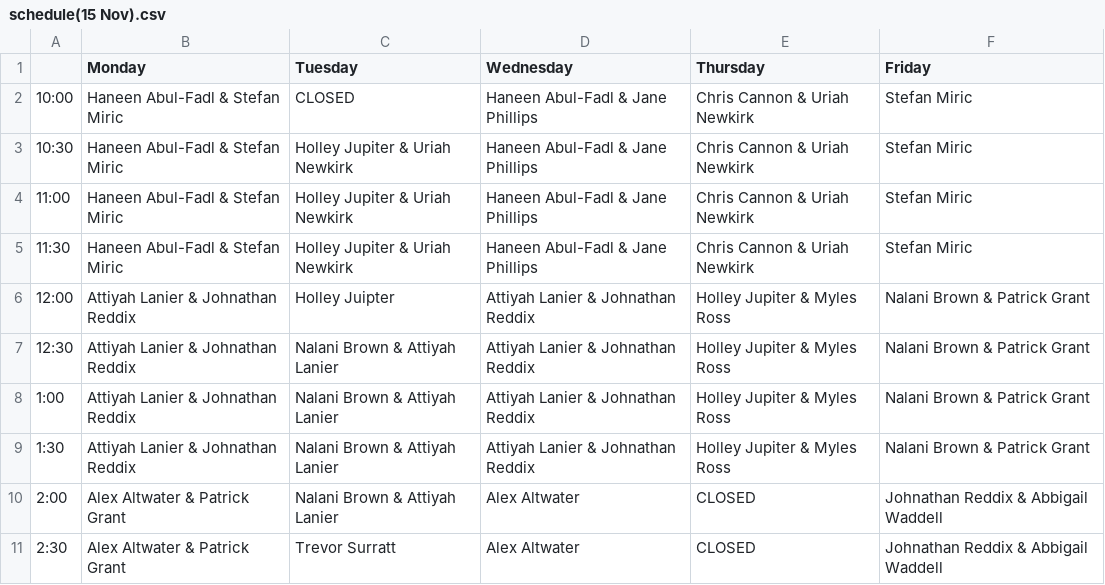
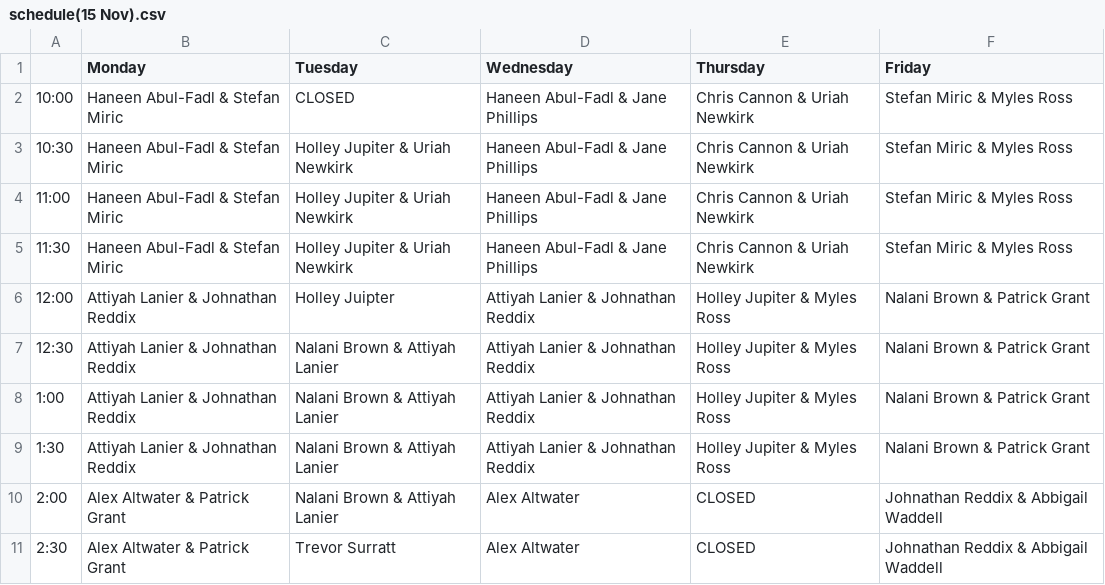
Before and after one commit to attiyah/superuserschedules, a CSV file: Schedules/schedule(15 Nov).csv, drawn as a sheet; only a part is shown.

Commit message:
Update schedule(15 Nov).csv

```diff
--- a/Schedules/schedule(15 Nov).csv
+++ b/Schedules/schedule(15 Nov).csv
@@ -1,6 +1,6 @@
 , Monday, Tuesday, Wednesday, Thursday, Friday
-10:00, Haneen Abul-Fadl & Stefan Miric, CLOSED, Haneen Abul-Fadl & Jane Phillips, Chris Cannon & Uriah Newkirk, Stefan Miric
-10:30, Haneen Abul-Fadl & Stefan Miric, Holley Jupiter & Uriah Newkirk, Haneen Abul-Fadl & Jane Phillips, Chris Cannon & Uriah Newkirk, Stefan Miric
-11:00, Haneen Abul-Fadl & Stefan Miric, Holley Jupiter & Uriah Newkirk, Haneen Abul-Fadl & Jane Phillips, Chris Cannon & Uriah Newkirk, Stefan Miric
-11:30, Haneen Abul-Fadl & Stefan Miric, Holley Jupiter & Uriah Newkirk, Haneen Abul-Fadl & Jane Phillips, Chris Cannon & Uriah Newkirk, Stefan Miric
+10:00, Haneen Abul-Fadl & Stefan Miric, CLOSED, Haneen Abul-Fadl & Jane Phillips, Chris Cannon & Uriah Newkirk, Stefan Miric & Myles Ross
+10:30, Haneen Abul-Fadl & Stefan Miric, Holley Jupiter & Uriah Newkirk, Haneen Abul-Fadl & Jane Phillips, Chris Cannon & Uriah Newkirk, Stefan Miric & Myles Ross
+11:00, Haneen Abul-Fadl & Stefan Miric, Holley Jupiter & Uriah Newkirk, Haneen Abul-Fadl & Jane Phillips, Chris Cannon & Uriah Newkirk, Stefan Miric & Myles Ross
+11:30, Haneen Abul-Fadl & Stefan Miric, Holley Jupiter & Uriah Newkirk, Haneen Abul-Fadl & Jane Phillips, Chris Cannon & Uriah Newkirk, Stefan Miric & Myles Ross
 12:00, Attiyah Lanier & Johnathan Reddix, Holley Juipter, Attiyah Lanier & Johnathan Reddix, Holley Jupiter & Myles Ross, Nalani Brown & Patrick Grant
```
